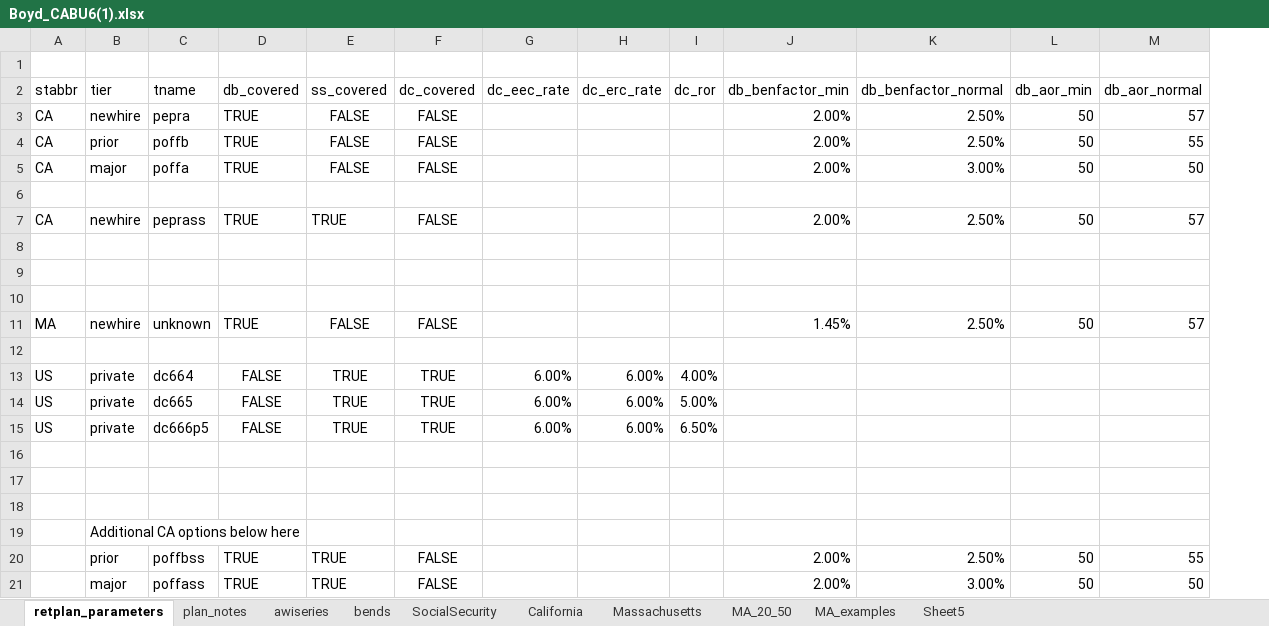
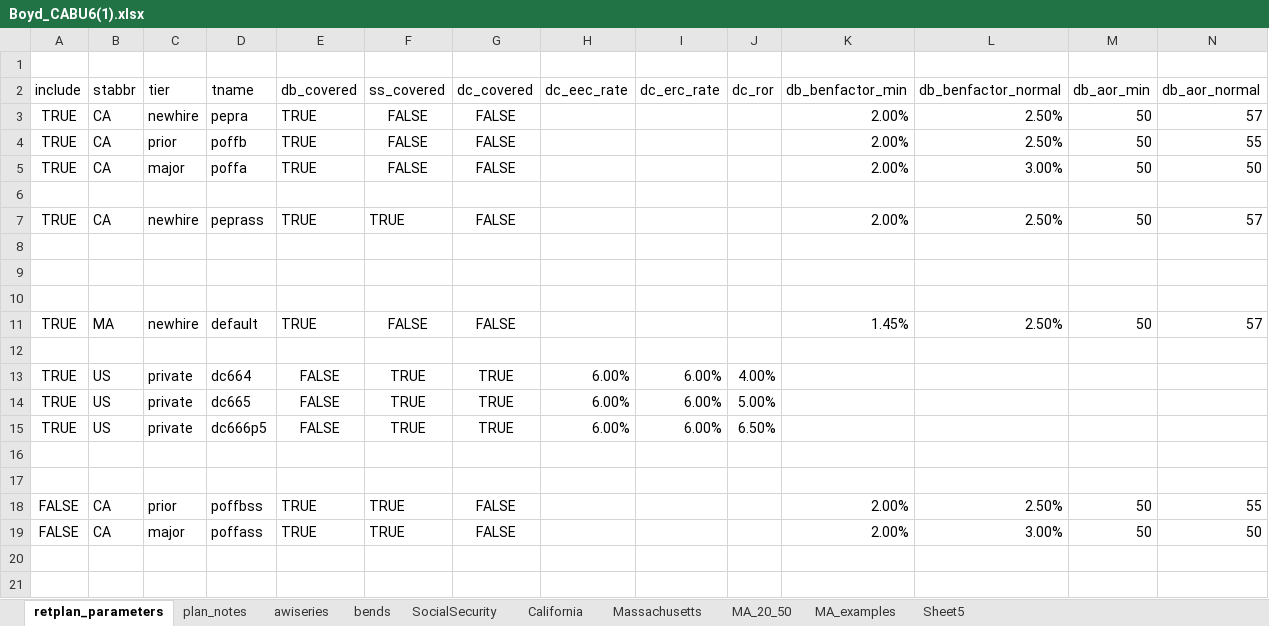
Before and after one commit to donboyd5/CA_BU6, an Excel workbook: boyd/Boyd_CABU6(1).xlsx, sheet retplan_parameters, drawn as a sheet; only a part is shown; values as stored, in another font and other column widths than the file's, no borders; charts and pictures not drawn; removed rows and columns are numbered as before the commit, all else as after; rows hold the shown columns only; the diff names each change by its address in the sheet, - before the commit and + after, or states it on an @@ line.

```diff
--- a/boyd/Boyd_CABU6(1).xlsx (sheet retplan_parameters)
+++ b/boyd/Boyd_CABU6(1).xlsx (sheet retplan_parameters)
+column A (include), rows 3-19: TRUE | TRUE | TRUE |  | TRUE |  |  |  | TRUE |  | TRUE | TRUE | TRUE |  |  | FALSE | FALSE
-D11 (tname): unknown
+D11 (tname): default
-row 18: (empty)
-row 19:  | Additional CA options below here
-B18:B19 (stabbr): (empty)
+B18:B19 (stabbr): CA
```
Also changed, not shown: charts or pictures, 6 other files.
